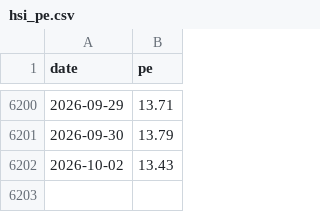
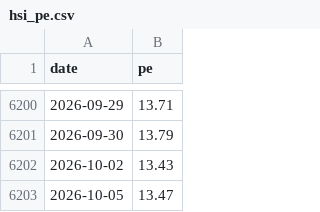
Before and after one commit to ggghappyfamily/mpf-data, a CSV file: hsi_pe.csv, drawn as a sheet; only a part is shown, gaps mark what is left out.

```diff
--- a/hsi_pe.csv
+++ b/hsi_pe.csv
@@ -6202 +6202,2 @@ date,pe
 2026-10-02,13.43
+2026-10-05,13.47
```
Also changed, not shown: 1 other file.
